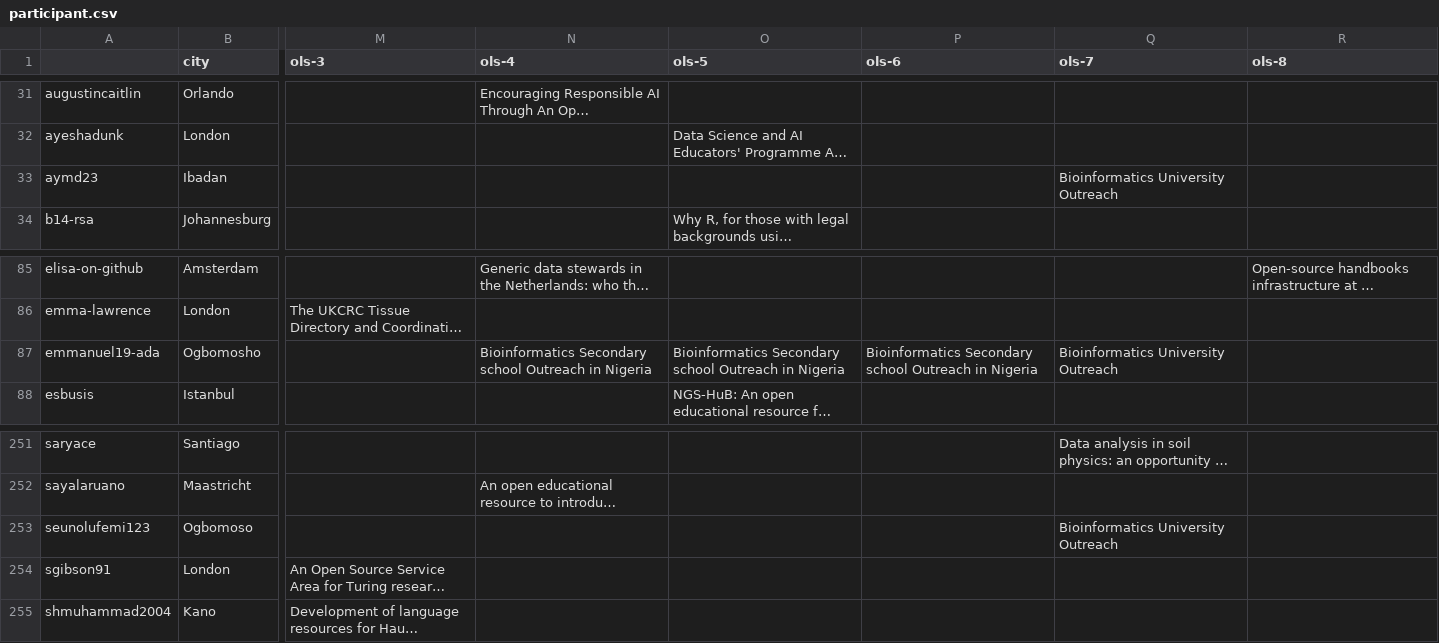
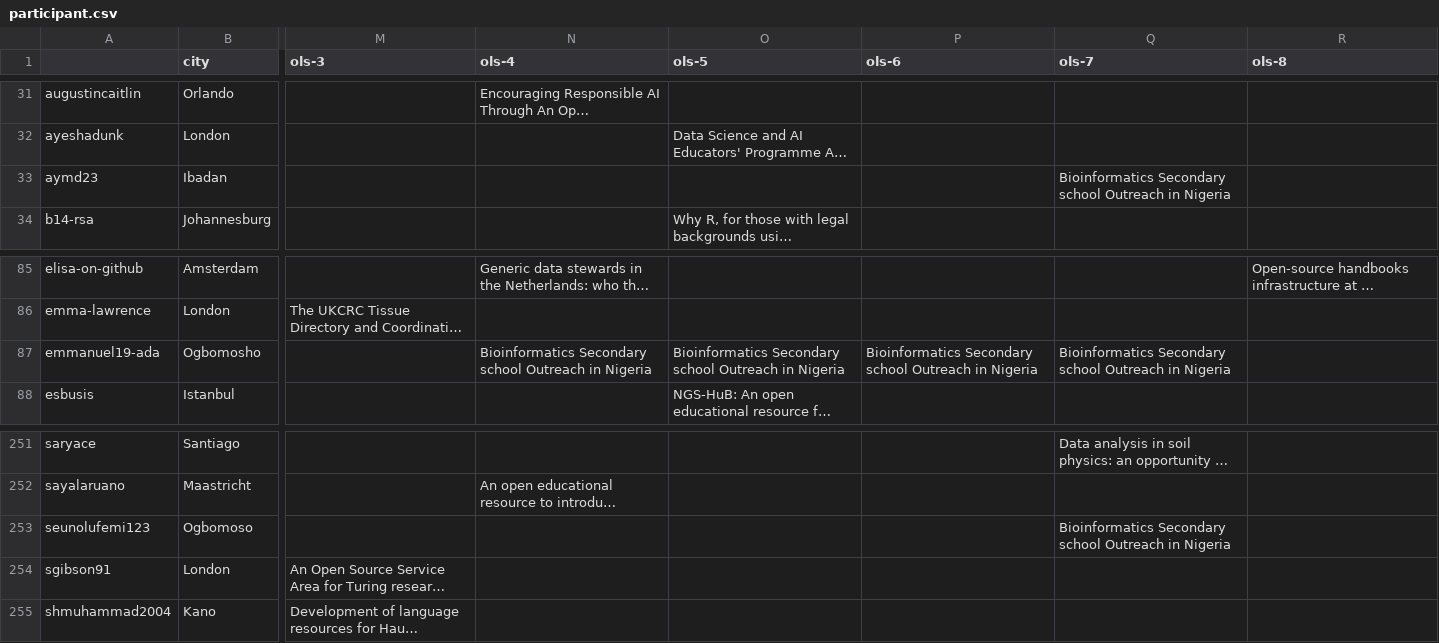
Before and after one commit to open-life-science/open-life-science.github.io, a CSV file: _data/artifacts/openseeds/roles/participant.csv, drawn as a sheet; only a part is shown, gaps mark what is left out; long unchanged cells end in …; the diff names each change by its address in the sheet, - before the commit and + after, or states it on an @@ line.

```diff
--- a/_data/artifacts/openseeds/roles/participant.csv
+++ b/_data/artifacts/openseeds/roles/participant.csv
-Q33 (ols-7): Bioinformatics University Outreach
+Q33 (ols-7): Bioinformatics Secondary school Outreach in Nigeria
-Q87 (ols-7): Bioinformatics University Outreach
+Q87 (ols-7): Bioinformatics Secondary school Outreach in Nigeria
-Q253 (ols-7): Bioinformatics University Outreach
+Q253 (ols-7): Bioinformatics Secondary school Outreach in Nigeria
```
Also changed, not shown: _data/artifacts/openseeds/people.csv, _data/artifacts/openseeds/projects.csv, 2 other files.
